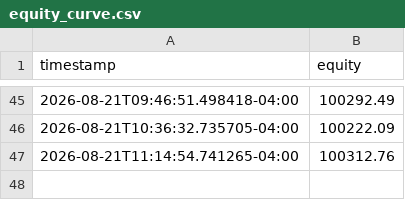
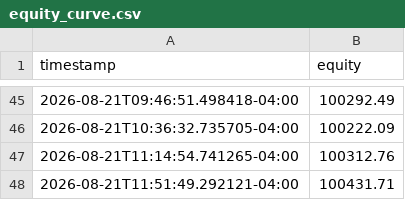
Before and after one commit to nguyenminhthanh0403-hub/graywind, a CSV file: dashboard-data/equity_curve.csv, drawn as a sheet; only a part is shown, gaps mark what is left out; the diff names each change by its address in the sheet, - before the commit and + after, or states it on an @@ line.

```diff
--- a/dashboard-data/equity_curve.csv
+++ b/dashboard-data/equity_curve.csv
+row 48: 2026-08-21T11:51:49.292121-04:00 | 100431.71
```
Also changed, not shown: dashboard-data/status.csv.
